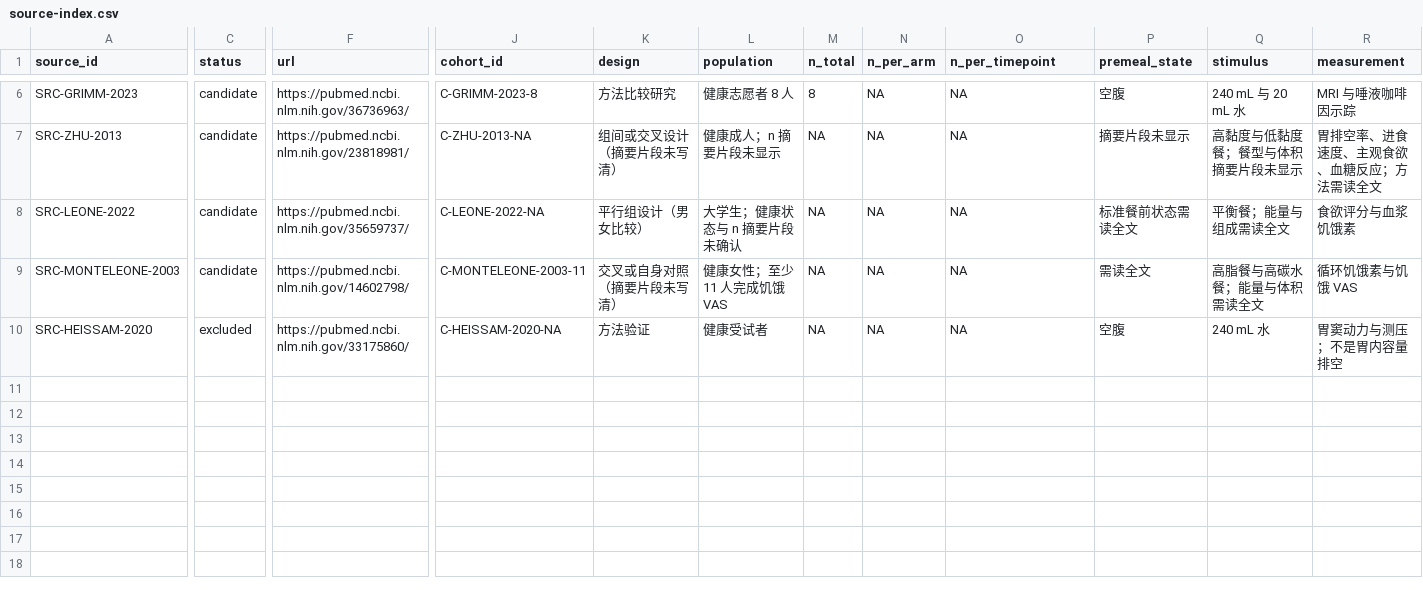
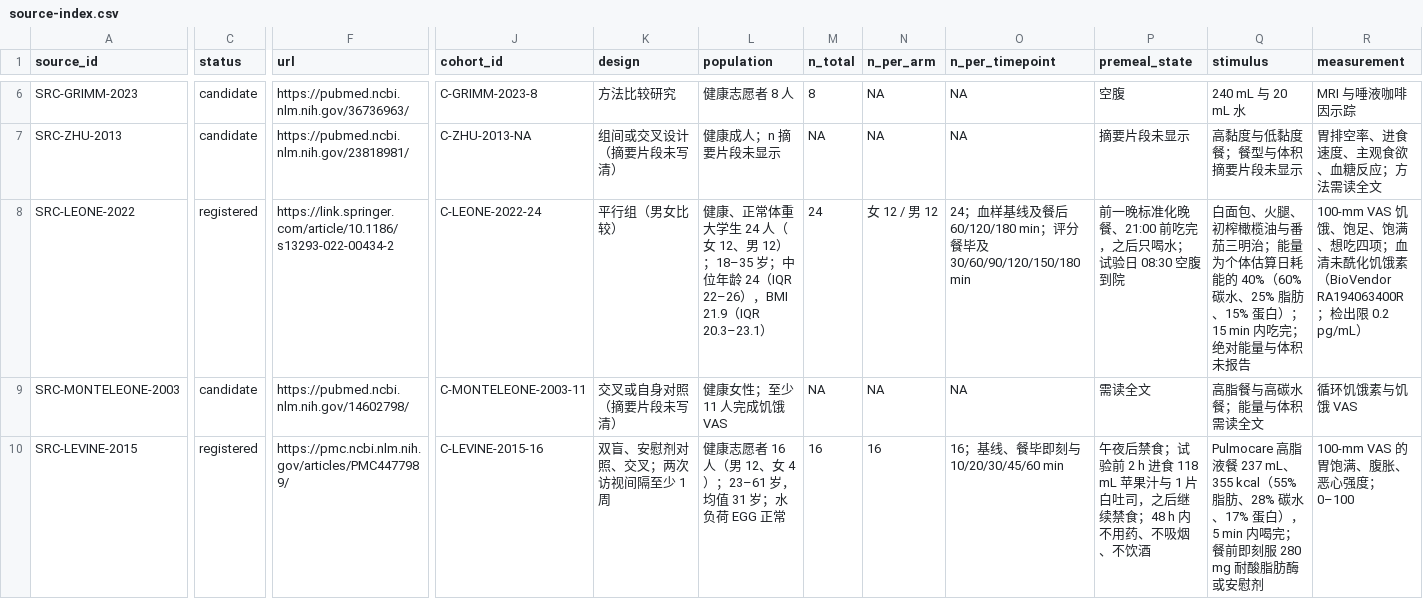
Before and after one commit to P-A-N-52/dsh-body, a CSV file: systems/digestive/references/source-index.csv, drawn as a sheet; only a part is shown, gaps mark what is left out; the shorter side is filled out with more unchanged rows; rows hold the shown columns only; the diff covers the shown part only; the diff names each change by its address in the sheet, - before the commit and + after, or states it on an @@ line.

Commit message:
锁定 M1 范围、补四篇来源台账与参数只读通道
- 新增 docs/superpowers/plans/2026-11-20-m1-scope.md：五个脚本与部位对应、信号流与 1–2 轮滞后、胃排空方程、各终点标定状态
- 新增 systems/lib/parameters.js：loadParameters/requireParameter，校验 schemaVersion、owner 前缀与 unset/null 对应
- stomach.parameters.json：halfTimeMin=13(design)、baselineMl=0(design)、energyDensityGain=53.75(fitted_dev)
- source-index.csv：Leone 升 registered，新增 Levine/Sebaratnam/Schamberg；8 registered / 3 candidate / 1 excluded
- 四份逐篇笔记与 Gateway/AGENTS 参数通道说明

```diff
--- a/systems/digestive/references/source-index.csv
+++ b/systems/digestive/references/source-index.csv
-C8 (status): candidate
+C8 (status): registered
-F8 (url): https://pubmed.ncbi.nlm.nih.gov/35659737/
+F8 (url): https://link.springer.com/article/10.1186/s13293-022-00434-2
-J8 (cohort_id): C-LEONE-2022-NA
+J8 (cohort_id): C-LEONE-2022-24
-K8 (design): 平行组设计（男女比较）
+K8 (design): 平行组（男女比较）
-L8 (population): 大学生；健康状态与 n 摘要片段未确认
+L8 (population): 健康、正常体重大学生 24 人（女 12、男 12）；18–35 岁；中位年龄 24（IQR 22–26），BMI 21.9（IQR 20.3–23.1）
-M8 (n_total): NA
+M8 (n_total): 24
-N8 (n_per_arm): NA
+N8 (n_per_arm): 女 12 / 男 12
-O8 (n_per_timepoint): NA
+O8 (n_per_timepoint): 24；血样基线及餐后 60/120/180 min；评分餐毕及 30/60/90/120/150/180 min
-P8 (premeal_state): 标准餐前状态需读全文
+P8 (premeal_state): 前一晚标准化晚餐、21:00 前吃完，之后只喝水；试验日 08:30 空腹到院
-Q8 (stimulus): 平衡餐；能量与组成需读全文
+Q8 (stimulus): 白面包、火腿、初榨橄榄油与番茄三明治；能量为个体估算日耗能的 40%（60% 碳水、25% 脂肪、15% 蛋白）；15 min 内吃完；绝对能量与体积未报告
-R8 (measurement): 食欲评分与血浆饥饿素
+R8 (measurement): 100-mm VAS 饥饿、饱足、饱满、想吃四项；血清未酰化饥饿素（BioVendor RA194063400R；检出限 0.2 pg/mL）
+row 10: SRC-LEVINE-2015 | registered | https://pmc.ncbi.nlm.nih.gov/articles/PMC4477989/ | C-LEVINE-2015-16 | 双盲、安慰剂对照、交叉；两次访视间隔至少 1 周 | 健康志愿者 16 人（男 12、女 4）；23–61 岁，均值 31 岁；水负荷 EGG 正常 | 16 | 16 | 16；基线、餐毕即刻与 10/20/30/45/60 min | 午夜后禁食；试验前 2 h 进食 118 mL 苹果汁与 1 片白吐司，之后继续禁食；48 h 内不用药、不吸烟、不饮酒 | Pulmocare 高脂液餐 237 mL、355 kcal（55% 脂肪、28% 碳水、17% 蛋白），5 min 内喝完；餐前即刻服 280 mg 耐酸脂肪酶或安慰剂 | 100-mm VAS 的胃饱满、腹胀、恶心强度；0–100
```
Also changed, not shown: 2 added rows and 5 edited cells elsewhere in this file, 11 other files.
